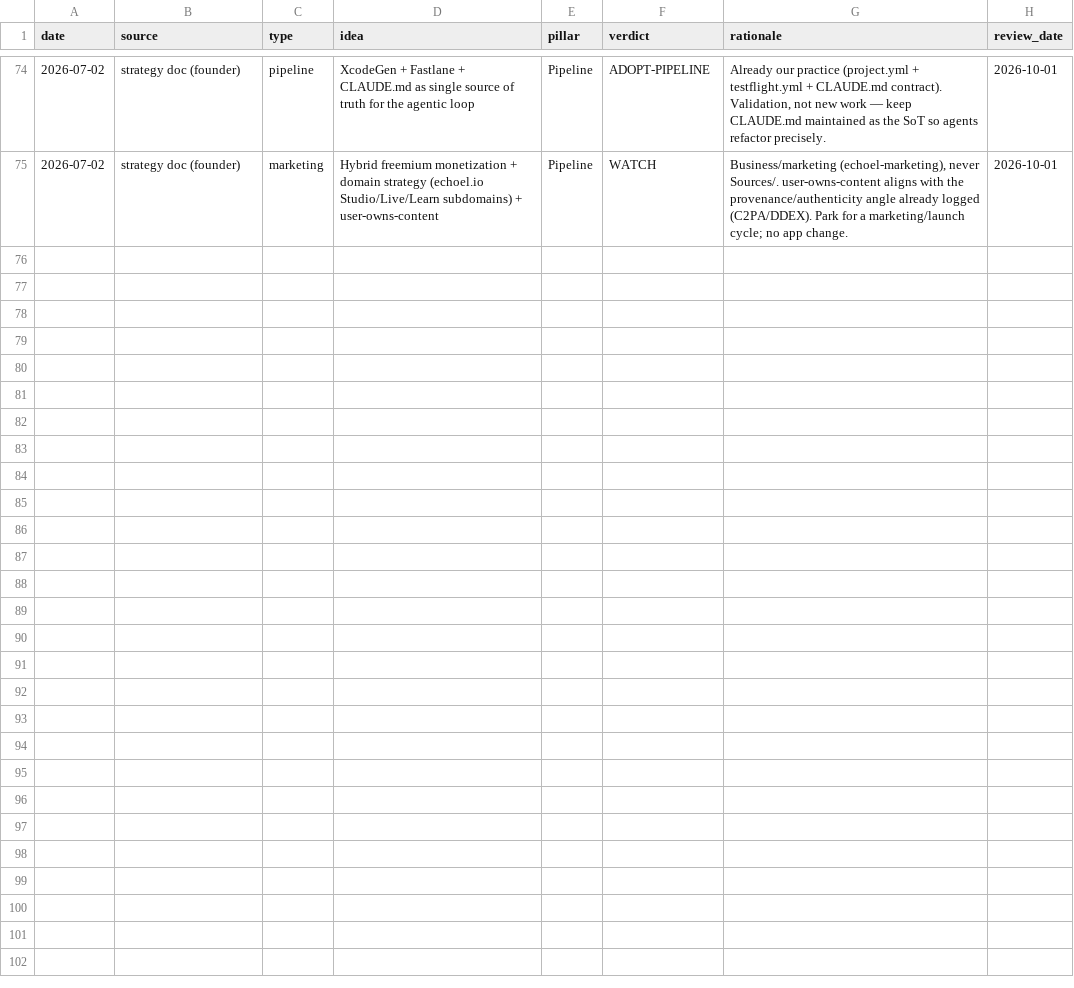
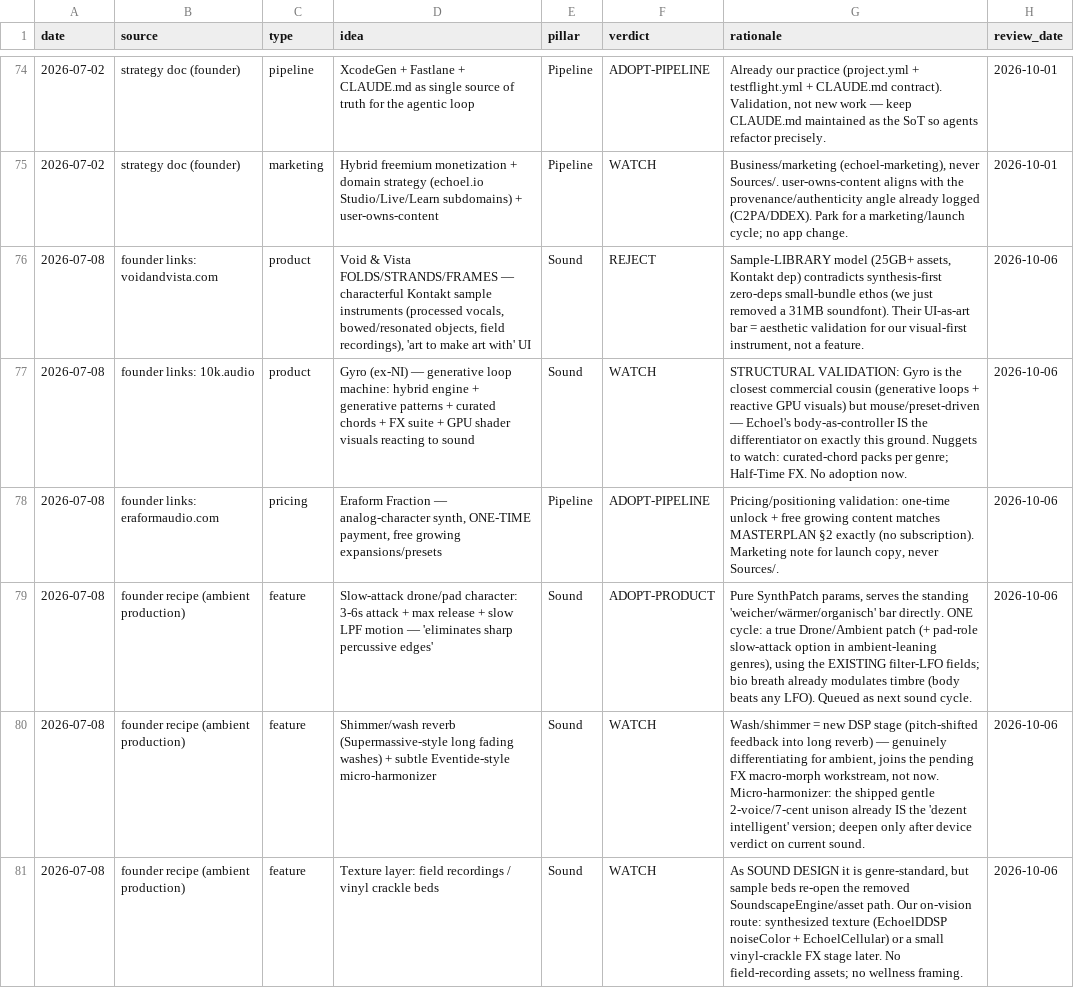
Before and after one commit to vibrationalforce/blab-ios-app, a CSV file: inspiration.csv, drawn as a sheet; only a part is shown, gaps mark what is left out.

```diff
--- a/inspiration.csv
+++ b/inspiration.csv
@@ -75 +75,7 @@ date,source,type,idea,pillar,verdict,rationale,review_date
 2026-07-02,"strategy doc (founder)",marketing,"Hybrid freemium monetization + domain strategy (echoel.io Studio/Live/Learn subdomains) + user-owns-content",Pipeline,WATCH,"Business/marketing (echoel-marketing), never Sources/. user-owns-content aligns with the provenance/authenticity angle already logged (C2PA/DDEX). Park for a marketing/launch cycle; no app change.",2026-10-01
+2026-07-08,founder links: voidandvista.com,product,"Void & Vista FOLDS/STRANDS/FRAMES — characterful Kontakt sample instruments (processed vocals, bowed/resonated objects, field recordings), 'art to make art with' UI",Sound,REJECT,"Sample-LIBRARY model (25GB+ assets, Kontakt dep) contradicts synthesis-first zero-deps small-bundle ethos (we just removed a 31MB soundfont). Their UI-as-art bar = aesthetic validation for our visual-first instrument, not a feature.",2026-10-06
+2026-07-08,founder links: 10k.audio,product,"Gyro (ex-NI) — generative loop machine: hybrid engine + generative patterns + curated chords + FX suite + GPU shader visuals reacting to sound",Sound,WATCH,"STRUCTURAL VALIDATION: Gyro is the closest commercial cousin (generative loops + reactive GPU visuals) but mouse/preset-driven — Echoel's body-as-controller IS the differentiator on exactly this ground. Nuggets to watch: curated-chord packs per genre; Half-Time FX. No adoption now.",2026-10-06
+2026-07-08,founder links: eraformaudio.com,pricing,"Eraform Fraction — analog-character synth, ONE-TIME payment, free growing expansions/presets",Pipeline,ADOPT-PIPELINE,"Pricing/positioning validation: one-time unlock + free growing content matches MASTERPLAN §2 exactly (no subscription). Marketing note for launch copy, never Sources/.",2026-10-06
+2026-07-08,founder recipe (ambient production),feature,"Slow-attack drone/pad character: 3-6s attack + max release + slow LPF motion — 'eliminates sharp percussive edges'",Sound,ADOPT-PRODUCT,"Pure SynthPatch params, serves the standing 'weicher/wärmer/organisch' bar directly. ONE cycle: a true Drone/Ambient patch (+ pad-role slow-attack option in ambient-leaning genres), using the EXISTING filter-LFO fields; bio breath already modulates timbre (body beats any LFO). Queued as next sound cycle.",2026-10-06
+2026-07-08,founder recipe (ambient production),feature,"Shimmer/wash reverb (Supermassive-style long fading washes) + subtle Eventide-style micro-harmonizer",Sound,WATCH,"Wash/shimmer = new DSP stage (pitch-shifted feedback into long reverb) — genuinely differentiating for ambient, joins the pending FX macro-morph workstream, not now. Micro-harmonizer: the shipped gentle 2-voice/7-cent unison already IS the 'dezent intelligent' version; deepen only after device verdict on current sound.",2026-10-06
+2026-07-08,founder recipe (ambient production),feature,"Texture layer: field recordings / vinyl crackle beds",Sound,WATCH,"As SOUND DESIGN it is genre-standard, but sample beds re-open the removed SoundscapeEngine/asset path. Our on-vision route: synthesized texture (EchoelDDSP noiseColor + EchoelCellular) or a small vinyl-crackle FX stage later. No field-recording assets; no wellness framing.",2026-10-06
```
Also changed, not shown: 3 other files.
